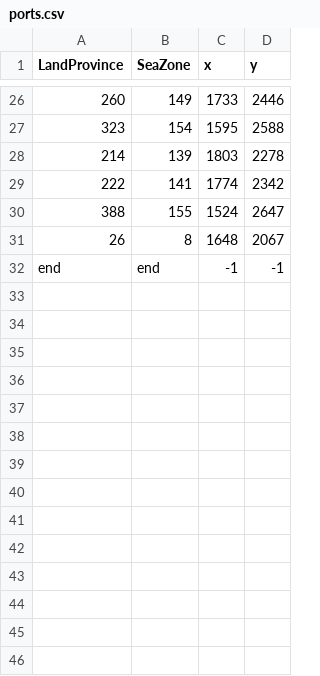
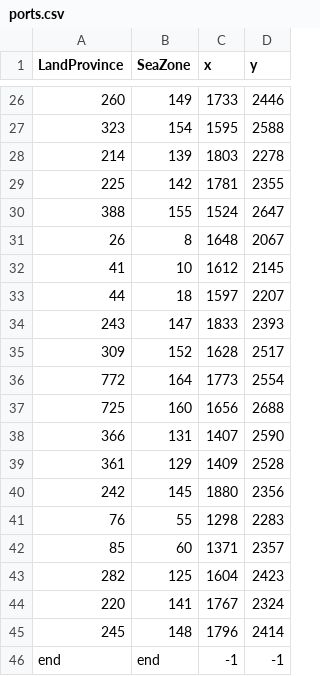
Before and after one commit to LonelyModder/AOI_ROE, a CSV file: map_data/ports.csv, drawn as a sheet; only a part is shown, gaps mark what is left out; removed rows and columns are numbered as before the commit, all else as after; the diff names each change by its address in the sheet, - before the commit and + after, or states it on an @@ line.

```diff
--- a/map_data/ports.csv
+++ b/map_data/ports.csv
-row 29: 222 | 141 | 1774 | 2342
+row 29: 225 | 142 | 1781 | 2355
+row 32: 41 | 10 | 1612 | 2145
+row 33: 44 | 18 | 1597 | 2207
+row 34: 243 | 147 | 1833 | 2393
+row 35: 309 | 152 | 1628 | 2517
+row 36: 772 | 164 | 1773 | 2554
+row 37: 725 | 160 | 1656 | 2688
+row 38: 366 | 131 | 1407 | 2590
+row 39: 361 | 129 | 1409 | 2528
+row 40: 242 | 145 | 1880 | 2356
+row 41: 76 | 55 | 1298 | 2283
+row 42: 85 | 60 | 1371 | 2357
+row 43: 282 | 125 | 1604 | 2423
+row 44: 220 | 141 | 1767 | 2324
+row 45: 245 | 148 | 1796 | 2414
```
Also changed, not shown: 15 other files.
